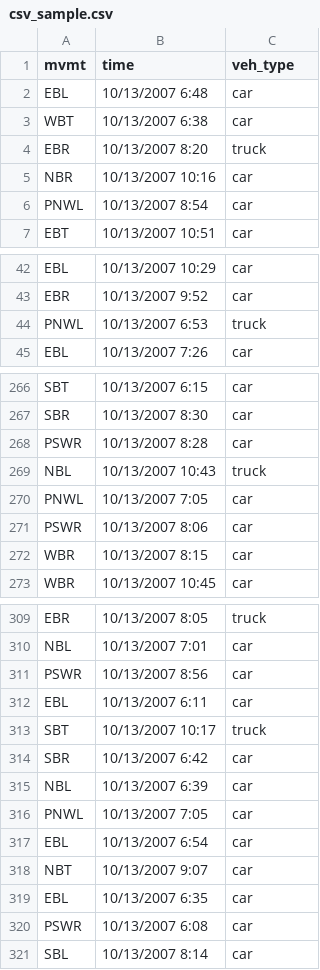
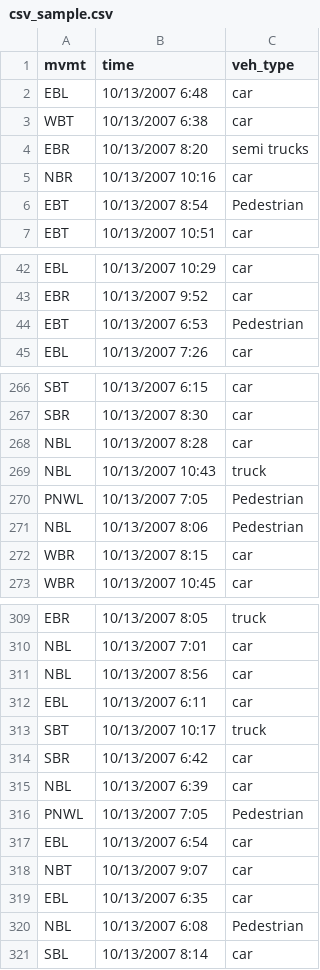
Before and after one commit to mtchem/ETL-Traffic_Counts, a CSV file: sample-data/csv_sample.csv, drawn as a sheet; only a part is shown, gaps mark what is left out; the diff covers the shown part only.

```diff
--- a/sample-data/csv_sample.csv
+++ b/sample-data/csv_sample.csv
@@ -3,5 +3,5 @@ EBL,10/13/2007 6:48,car
 WBT,10/13/2007 6:38,car
-EBR,10/13/2007 8:20,truck
+EBR,10/13/2007 8:20,semi trucks
 NBR,10/13/2007 10:16,car
-PNWL,10/13/2007 8:54,car
+EBT,10/13/2007 8:54,Pedestrian
 EBT,10/13/2007 10:51,car
@@ -43,3 +43,3 @@ EBL,10/13/2007 10:29,car
 EBR,10/13/2007 9:52,car
-PNWL,10/13/2007 6:53,truck
+EBT,10/13/2007 6:53,Pedestrian
 EBL,10/13/2007 7:26,car
@@ -267,6 +267,6 @@ SBT,10/13/2007 6:15,car
 SBR,10/13/2007 8:30,car
-PSWR,10/13/2007 8:28,car
+NBL,10/13/2007 8:28,car
 NBL,10/13/2007 10:43,truck
-PNWL,10/13/2007 7:05,car
-PSWR,10/13/2007 8:06,car
+PNWL,10/13/2007 7:05,Pedestrian
+NBL,10/13/2007 8:06,Pedestrian
 WBR,10/13/2007 8:15,car
@@ -310,3 +310,3 @@ EBR,10/13/2007 8:05,truck
 NBL,10/13/2007 7:01,car
-PSWR,10/13/2007 8:56,car
+NBL,10/13/2007 8:56,car
 EBL,10/13/2007 6:11,car
@@ -315,3 +315,3 @@ SBR,10/13/2007 6:42,car
 NBL,10/13/2007 6:39,car
-PNWL,10/13/2007 7:05,car
+PNWL,10/13/2007 7:05,Pedestrian
 EBL,10/13/2007 6:54,car
@@ -319,3 +319,3 @@ NBT,10/13/2007 9:07,car
 EBL,10/13/2007 6:35,car
-PSWR,10/13/2007 6:08,car
+NBL,10/13/2007 6:08,Pedestrian
 SBL,10/13/2007 8:14,car
```
Also changed, not shown: 12 added rows, 12 removed rows and 50 edited cells elsewhere in this file, 3 other files.
